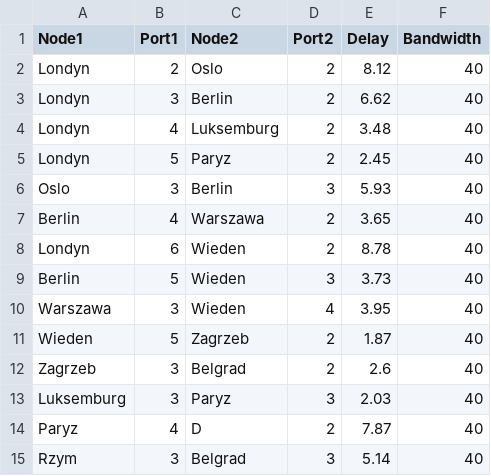
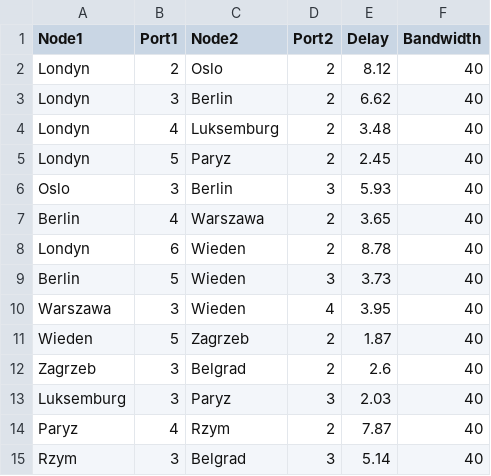
Before and after one commit to Eyd4M/SCHT_ONOS_APP, a CSV file: resources/NetworkData.csv, drawn as a sheet.

```diff
--- a/resources/NetworkData.csv
+++ b/resources/NetworkData.csv
@@ -13,3 +13,3 @@ Zagrzeb;3;Belgrad;2;2.6;40
 Luksemburg;3;Paryz;3;2.03;40
-Paryz;4;D;2;7.87;40
+Paryz;4;Rzym;2;7.87;40
 Rzym;3;Belgrad;3;5.14;40
```
Also changed, not shown: 5 other files.
